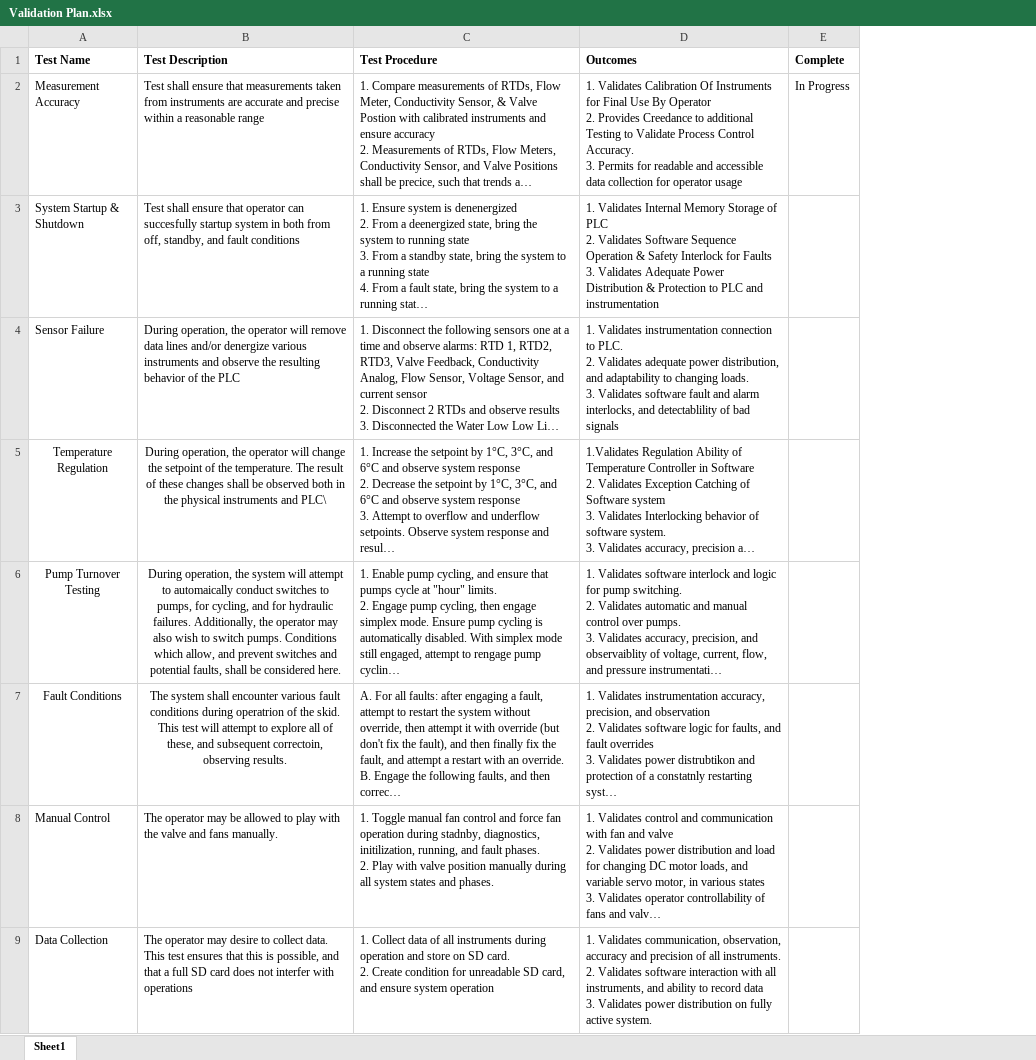
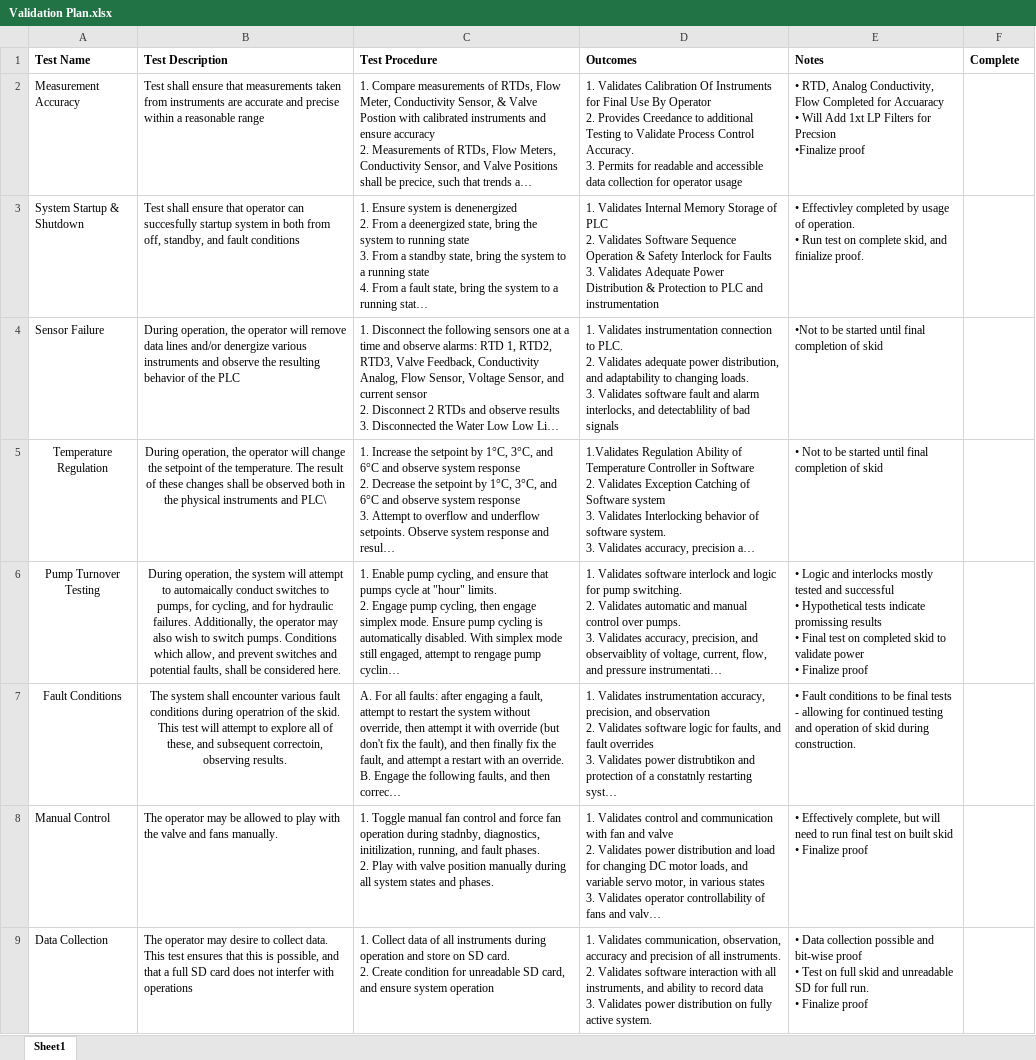
Before and after one commit to Ovikian/TMEIC-DI-Water-Cooling-Skid-Repo, an Excel workbook: Testing Documentation/Validation Plan.xlsx, sheet Sheet1, drawn as a sheet; long unchanged cells end in …; values as stored, in another font and other column widths than the file's, no borders; addresses are those after the commit; ↵ is a line break in a cell; the diff names each change by its address in the sheet, - before the commit and + after, or states it on an @@ line.

Commit message:
Validation Plan Updated

```diff
--- a/Testing Documentation/Validation Plan.xlsx (sheet Sheet1)
+++ b/Testing Documentation/Validation Plan.xlsx (sheet Sheet1)
+column E (Notes), rows 2-9: • RTD, Analog Conductivity, Flow Completed for Accuaracy ↵ • Will Add 1xt LP Filters for Precsion ↵ •Finalize proof | • Effectivley completed by usage of operation. ↵ • Run test on complete skid, and finialize proof. | •Not to be started until final completion of skid | • Not to be started until final completion of skid | • Logic and interlocks mostly tested and successful ↵ • Hypothetical tests indicate promissing results ↵ • Final test on completed skid to validate power ↵ • Finalize proof | • Fault conditions to be final tests - allowing for continued testing and operation of skid during construction. | • Effectively complete, but will need to run final test on built skid ↵ • Finalize proof | • Data collection possible and bit-wise proof ↵ • Test on full skid and unreadable SD for full run. ↵ • Finalize proof
-F2 (Complete): In Progress
+F2 (Complete): (empty)
```
